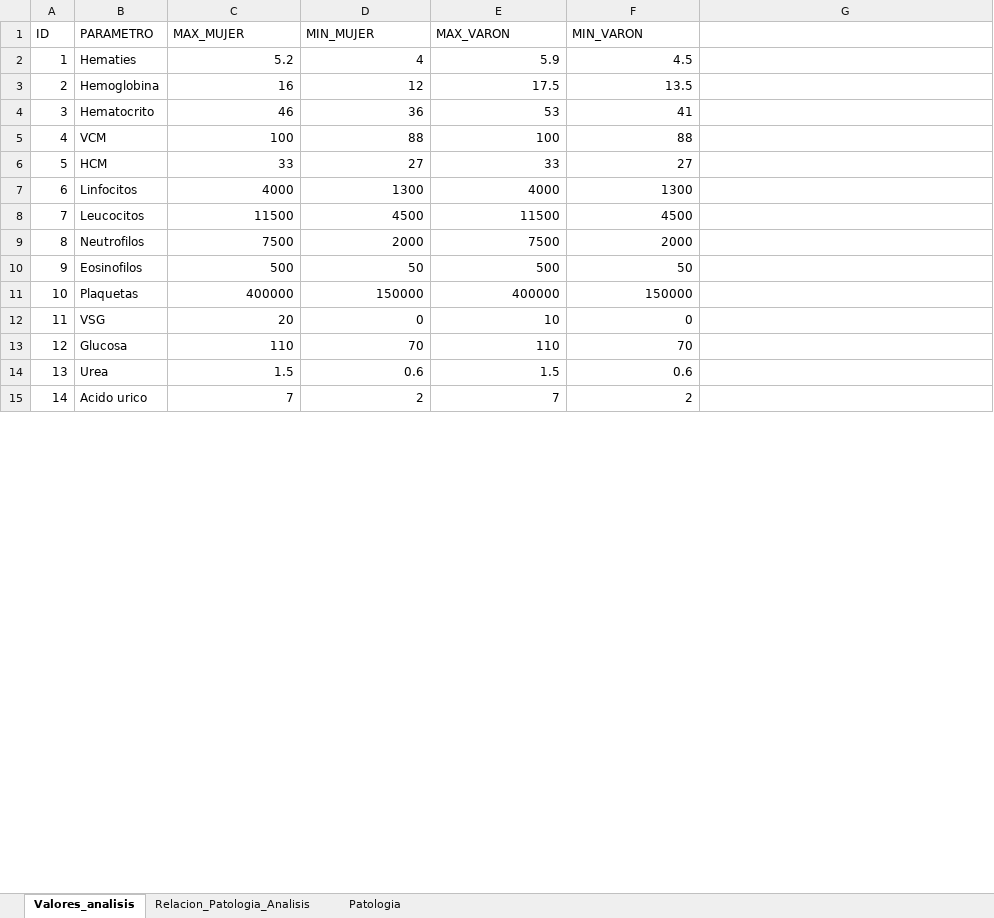
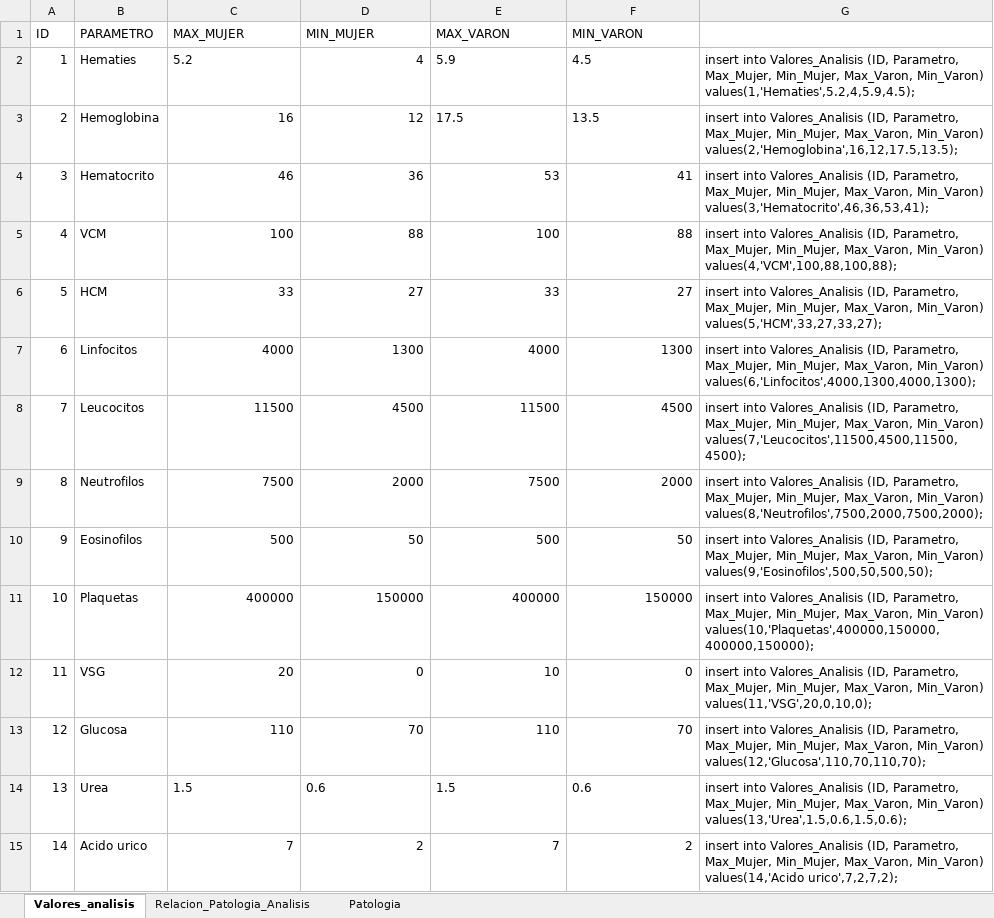
Before and after one commit to azaharafernandezguizan/EntiendeTuAnalisis, an Excel workbook: Documents/DatosPetProject.xlsx, sheet Valores_analisis, drawn as a sheet; only a part is shown; values as stored, in another font and other column widths than the file's, no borders; the diff covers the shown part only; the diff names each change by its address in the sheet, - before the commit and + after, or states it on an @@ line.

Commit message:
inserted data in database from excel

```diff
--- a/Documents/DatosPetProject.xlsx (sheet Valores_analisis)
+++ b/Documents/DatosPetProject.xlsx (sheet Valores_analisis)
-C2 alignment: right
+C2 alignment: left
-E2:F3 alignment: right
+E2:F3 alignment: left
-G2: (empty)
+G2: insert into Valores_Analisis (ID, Parametro, Max_Mujer, Min_Mujer, Max_Varon, Min_Varon) values(1,'Hematies',5.2,4,5.9,4.5);
-G3: (empty)
+G3: insert into Valores_Analisis (ID, Parametro, Max_Mujer, Min_Mujer, Max_Varon, Min_Varon) values(2,'Hemoglobina',16,12,17.5,13.5);
-G4: (empty)
+G4: insert into Valores_Analisis (ID, Parametro, Max_Mujer, Min_Mujer, Max_Varon, Min_Varon) values(3,'Hematocrito',46,36,53,41);
-G5: (empty)
+G5: insert into Valores_Analisis (ID, Parametro, Max_Mujer, Min_Mujer, Max_Varon, Min_Varon) values(4,'VCM',100,88,100,88);
-G6: (empty)
+G6: insert into Valores_Analisis (ID, Parametro, Max_Mujer, Min_Mujer, Max_Varon, Min_Varon) values(5,'HCM',33,27,33,27);
-G7: (empty)
+G7: insert into Valores_Analisis (ID, Parametro, Max_Mujer, Min_Mujer, Max_Varon, Min_Varon) values(6,'Linfocitos',4000,1300,4000,1300);
-G8: (empty)
+G8: insert into Valores_Analisis (ID, Parametro, Max_Mujer, Min_Mujer, Max_Varon, Min_Varon) values(7,'Leucocitos',11500,4500,11500,4500);
-G9: (empty)
+G9: insert into Valores_Analisis (ID, Parametro, Max_Mujer, Min_Mujer, Max_Varon, Min_Varon) values(8,'Neutrofilos',7500,2000,7500,2000);
-G10: (empty)
+G10: insert into Valores_Analisis (ID, Parametro, Max_Mujer, Min_Mujer, Max_Varon, Min_Varon) values(9,'Eosinofilos',500,50,500,50);
-G11: (empty)
+G11: insert into Valores_Analisis (ID, Parametro, Max_Mujer, Min_Mujer, Max_Varon, Min_Varon) values(10,'Plaquetas',400000,150000,400000,150000);
-G12: (empty)
+G12: insert into Valores_Analisis (ID, Parametro, Max_Mujer, Min_Mujer, Max_Varon, Min_Varon) values(11,'VSG',20,0,10,0);
-G13: (empty)
+G13: insert into Valores_Analisis (ID, Parametro, Max_Mujer, Min_Mujer, Max_Varon, Min_Varon) values(12,'Glucosa',110,70,110,70);
-C14:F14 alignment: right
+C14:F14 alignment: left
-G14: (empty)
+G14: insert into Valores_Analisis (ID, Parametro, Max_Mujer, Min_Mujer, Max_Varon, Min_Varon) values(13,'Urea',1.5,0.6,1.5,0.6);
-G15: (empty)
+G15: insert into Valores_Analisis (ID, Parametro, Max_Mujer, Min_Mujer, Max_Varon, Min_Varon) values(14,'Acido urico',7,2,7,2);
```
Also changed, not shown: 14 edited cells and cell formats elsewhere in this sheet, sheet Relacion_Patologia_Analisis, sheet Patologia, 1 other file.
